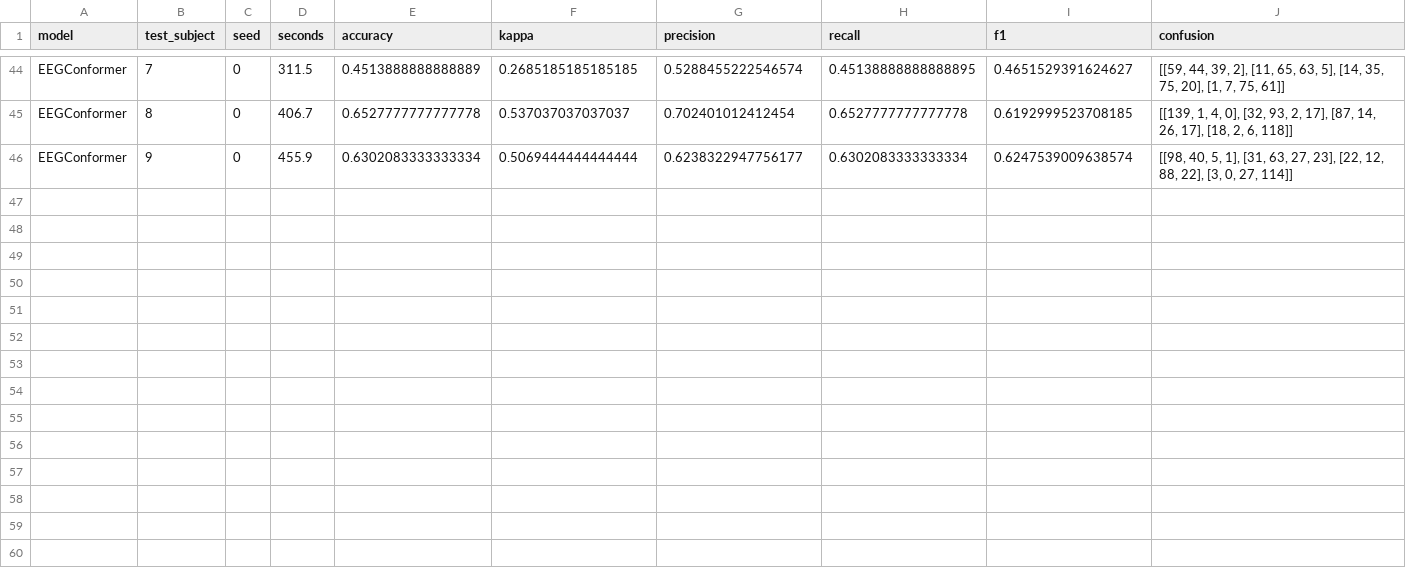
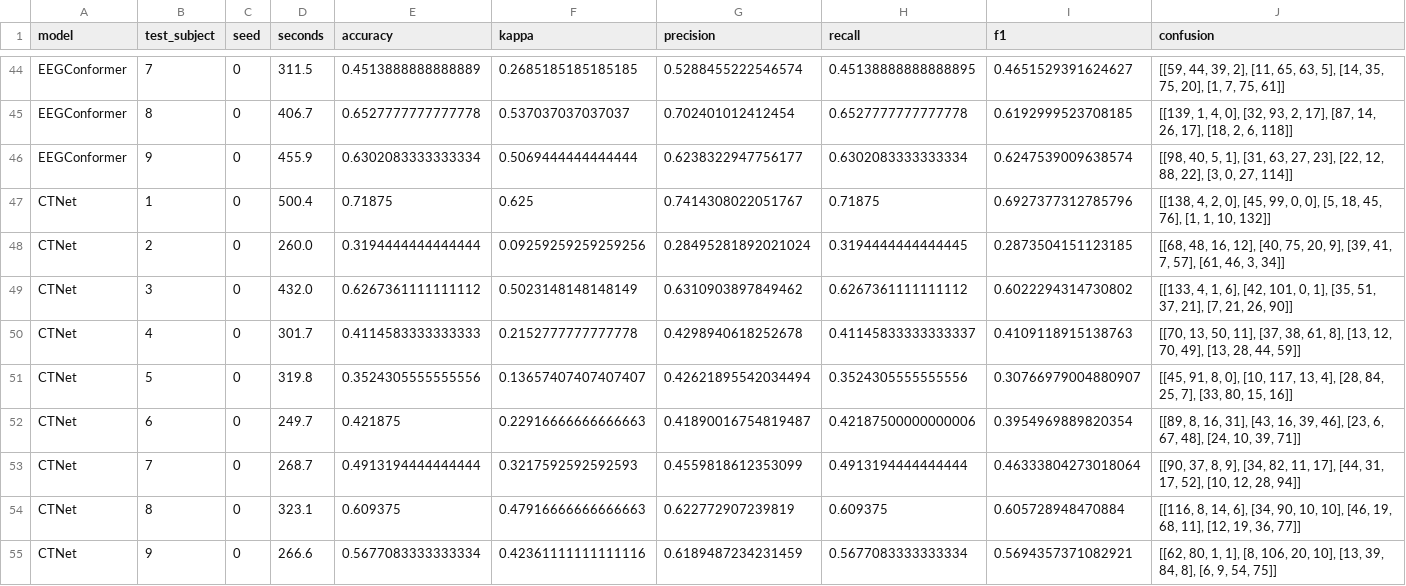
Before and after one commit to sathvikparangi907-web/neural-decoder-eeg-motor-imagery, a CSV file: results/e2_loso.csv, drawn as a sheet; only a part is shown, gaps mark what is left out.

```diff
--- a/results/e2_loso.csv
+++ b/results/e2_loso.csv
@@ -46 +46,10 @@ EEGConformer,8,0,406.7,0.6527777777777778,0.537037037037037,0.702401012412454,0.
 EEGConformer,9,0,455.9,0.6302083333333334,0.5069444444444444,0.6238322947756177,0.6302083333333334,0.6247539009638574,"[[98, 40, 5, 1], [31, 63, 27, 23], [22, 12, 88, 22], [3, 0, 27, 114]]"
+CTNet,1,0,500.4,0.71875,0.625,0.7414308022051767,0.71875,0.6927377312785796,"[[138, 4, 2, 0], [45, 99, 0, 0], [5, 18, 45, 76], [1, 1, 10, 132]]"
+CTNet,2,0,260.0,0.3194444444444444,0.09259259259259256,0.28495281892021024,0.3194444444444445,0.2873504151123185,"[[68, 48, 16, 12], [40, 75, 20, 9], [39, 41, 7, 57], [61, 46, 3, 34]]"
+CTNet,3,0,432.0,0.6267361111111112,0.5023148148148149,0.6310903897849462,0.6267361111111112,0.6022294314730802,"[[133, 4, 1, 6], [42, 101, 0, 1], [35, 51, 37, 21], [7, 21, 26, 90]]"
+CTNet,4,0,301.7,0.4114583333333333,0.2152777777777778,0.4298940618252678,0.41145833333333337,0.4109118915138763,"[[70, 13, 50, 11], [37, 38, 61, 8], [13, 12, 70, 49], [13, 28, 44, 59]]"
+CTNet,5,0,319.8,0.3524305555555556,0.13657407407407407,0.42621895542034494,0.3524305555555556,0.30766979004880907,"[[45, 91, 8, 0], [10, 117, 13, 4], [28, 84, 25, 7], [33, 80, 15, 16]]"
+CTNet,6,0,249.7,0.421875,0.22916666666666663,0.41890016754819487,0.42187500000000006,0.3954969889820354,"[[89, 8, 16, 31], [43, 16, 39, 46], [23, 6, 67, 48], [24, 10, 39, 71]]"
+CTNet,7,0,268.7,0.4913194444444444,0.3217592592592593,0.4559818612353099,0.4913194444444444,0.46333804273018064,"[[90, 37, 8, 9], [34, 82, 11, 17], [44, 31, 17, 52], [10, 12, 28, 94]]"
+CTNet,8,0,323.1,0.609375,0.47916666666666663,0.622772907239819,0.609375,0.605728948470884,"[[116, 8, 14, 6], [34, 90, 10, 10], [46, 19, 68, 11], [12, 19, 36, 77]]"
+CTNet,9,0,266.6,0.5677083333333334,0.42361111111111116,0.6189487234231459,0.5677083333333334,0.5694357371082921,"[[62, 80, 1, 1], [8, 106, 20, 10], [13, 39, 84, 8], [6, 9, 54, 75]]"
```
Also changed, not shown: 3 other files.
